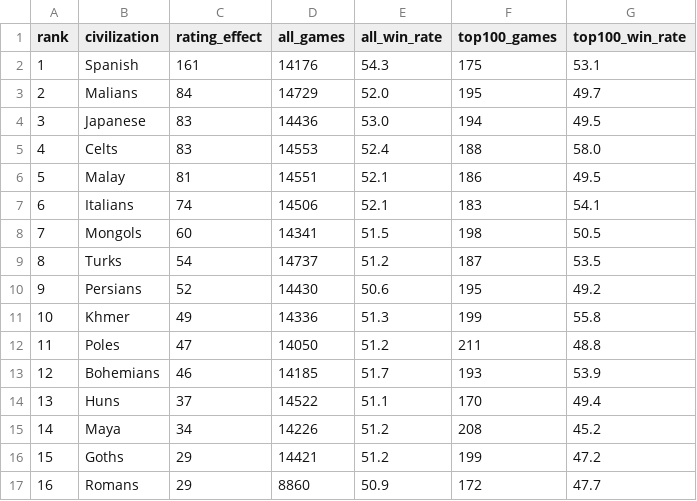
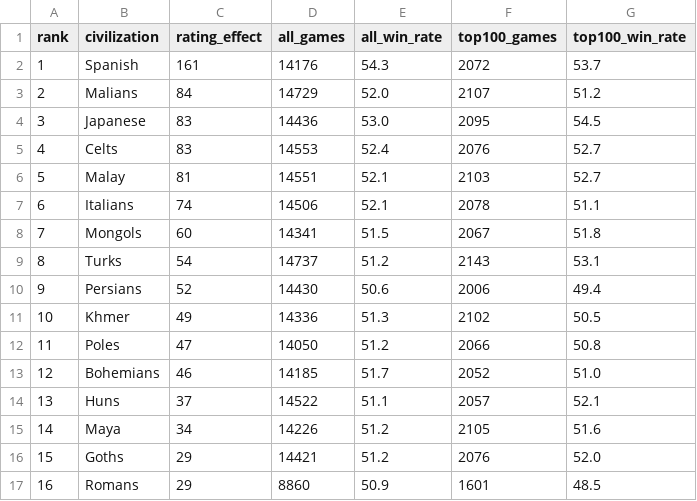
Before and after one commit to oldxavier/rageforest-ratings, a CSV file: site/data/civilizations.csv, drawn as a sheet; only a part is shown; the diff covers the shown part only.

Commit message:
feat: refine top-100 civilization view

```diff
--- a/site/data/civilizations.csv
+++ b/site/data/civilizations.csv
@@ -1,17 +1,17 @@
 rank,civilization,rating_effect,all_games,all_win_rate,top100_games,top100_win_rate
-1,Spanish,161,14176,54.3,175,53.1
-2,Malians,84,14729,52.0,195,49.7
-3,Japanese,83,14436,53.0,194,49.5
-4,Celts,83,14553,52.4,188,58.0
-5,Malay,81,14551,52.1,186,49.5
-6,Italians,74,14506,52.1,183,54.1
-7,Mongols,60,14341,51.5,198,50.5
-8,Turks,54,14737,51.2,187,53.5
-9,Persians,52,14430,50.6,195,49.2
-10,Khmer,49,14336,51.3,199,55.8
-11,Poles,47,14050,51.2,211,48.8
-12,Bohemians,46,14185,51.7,193,53.9
-13,Huns,37,14522,51.1,170,49.4
-14,Maya,34,14226,51.2,208,45.2
-15,Goths,29,14421,51.2,199,47.2
-16,Romans,29,8860,50.9,172,47.7
+1,Spanish,161,14176,54.3,2072,53.7
+2,Malians,84,14729,52.0,2107,51.2
+3,Japanese,83,14436,53.0,2095,54.5
+4,Celts,83,14553,52.4,2076,52.7
+5,Malay,81,14551,52.1,2103,52.7
+6,Italians,74,14506,52.1,2078,51.1
+7,Mongols,60,14341,51.5,2067,51.8
+8,Turks,54,14737,51.2,2143,53.1
+9,Persians,52,14430,50.6,2006,49.4
+10,Khmer,49,14336,51.3,2102,50.5
+11,Poles,47,14050,51.2,2066,50.8
+12,Bohemians,46,14185,51.7,2052,51.0
+13,Huns,37,14522,51.1,2057,52.1
+14,Maya,34,14226,51.2,2105,51.6
+15,Goths,29,14421,51.2,2076,52.0
+16,Romans,29,8860,50.9,1601,48.5
```
Also changed, not shown: 74 edited cells elsewhere in this file, 6 other files.
